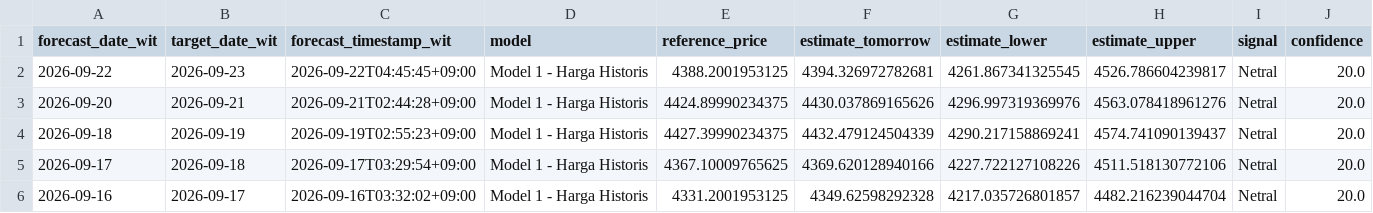
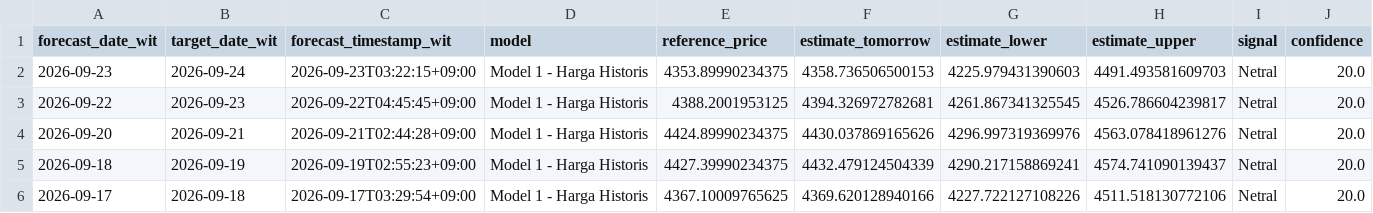
Before and after one commit to geraldinbatubara-cyber/Prediksi-XAU-USD, a CSV file: data/monitoring_model1.csv, drawn as a sheet; only a part is shown; the shorter side is filled out with more unchanged rows; rows hold the shown columns only; the diff names each change by its address in the sheet, - before the commit and + after, or states it on an @@ line.

```diff
--- a/data/monitoring_model1.csv
+++ b/data/monitoring_model1.csv
+row 2: 2026-09-23 | 2026-09-24 | 2026-09-23T03:22:15+09:00 | Model 1 - Harga Historis | 4353.89990234375 | 4358.736506500153 | 4225.979431390603 | 4491.493581609703 | Netral | 20.0
```
Also changed, not shown: data/monitoring.csv.
